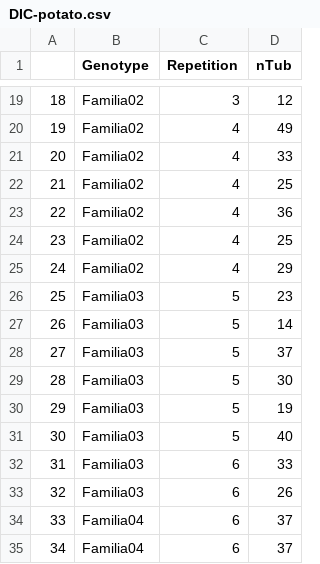
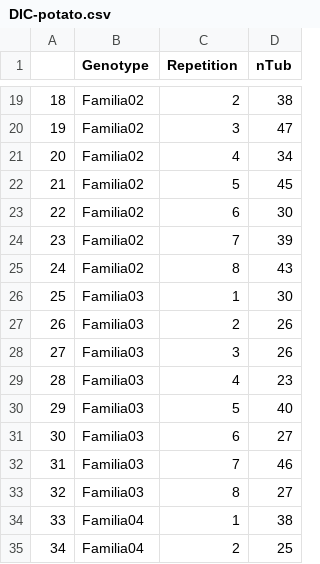
Before and after one commit to Matheus21sousa/ExperimentalStatistics, a CSV file: RawData/DIC-potato.csv, drawn as a sheet; only a part is shown, gaps mark what is left out; the diff covers the shown part only.

Commit message:
Add .gitignore + Fixing repetition big simulation

```diff
--- a/RawData/DIC-potato.csv
+++ b/RawData/DIC-potato.csv
@@ -19,17 +19,17 @@
-"18","Familia02",3,12
-"19","Familia02",4,49
-"20","Familia02",4,33
-"21","Familia02",4,25
-"22","Familia02",4,36
-"23","Familia02",4,25
-"24","Familia02",4,29
-"25","Familia03",5,23
-"26","Familia03",5,14
-"27","Familia03",5,37
-"28","Familia03",5,30
-"29","Familia03",5,19
-"30","Familia03",5,40
-"31","Familia03",6,33
-"32","Familia03",6,26
-"33","Familia04",6,37
-"34","Familia04",6,37
+"18","Familia02",2,38
+"19","Familia02",3,47
+"20","Familia02",4,34
+"21","Familia02",5,45
+"22","Familia02",6,30
+"23","Familia02",7,39
+"24","Familia02",8,43
+"25","Familia03",1,30
+"26","Familia03",2,26
+"27","Familia03",3,26
+"28","Familia03",4,23
+"29","Familia03",5,40
+"30","Familia03",6,27
+"31","Familia03",7,46
+"32","Familia03",8,27
+"33","Familia04",1,38
+"34","Familia04",2,25
```
Also changed, not shown: 58 edited cells elsewhere in this file, 5 other files.
